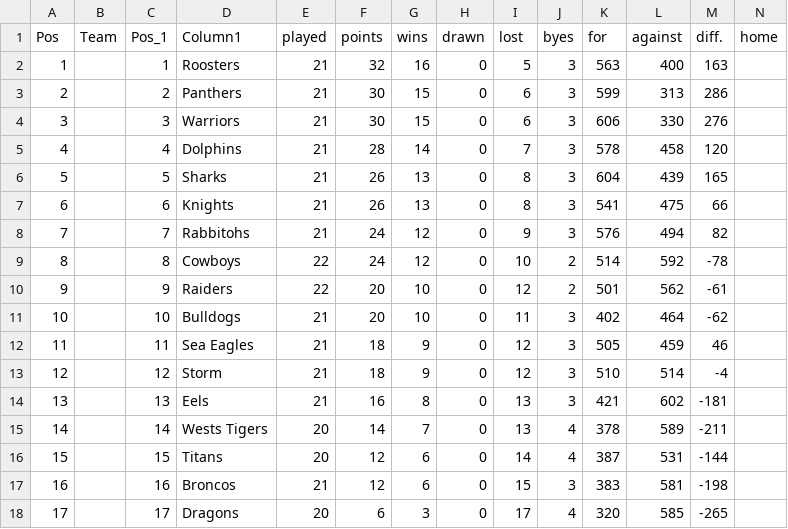
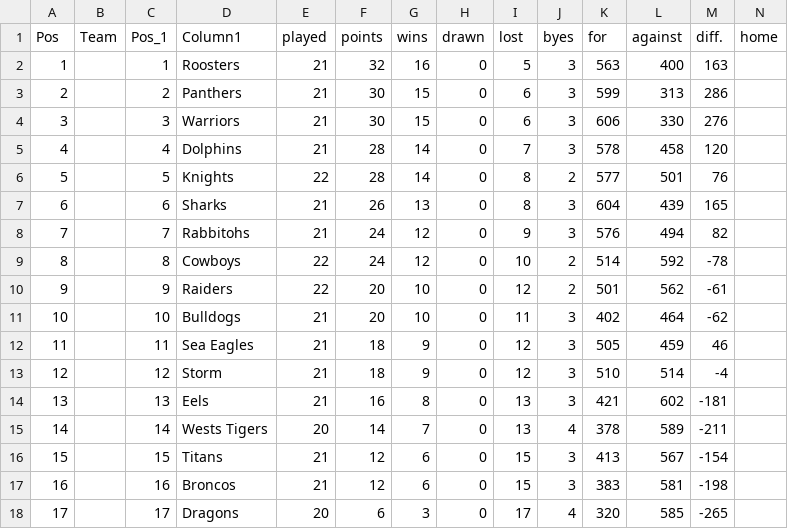
Before and after one commit to Big-Davo/2026-footy-picks, a CSV file: nrl-ladder.csv, drawn as a sheet; only a part is shown; the diff names each change by its address in the sheet, - before the commit and + after, or states it on an @@ line.

Commit message:
Update nrl-ladder.csv (NRL R24)

```diff
--- a/nrl-ladder.csv
+++ b/nrl-ladder.csv
-D6 (Column1): Sharks
+D6 (Column1): Knights
-E6 (played): 21
+E6 (played): 22
-F6 (points): 26
+F6 (points): 28
-G6 (wins): 13
+G6 (wins): 14
-J6 (byes): 3
+J6 (byes): 2
-K6 (for): 604
+K6 (for): 577
-L6 (against): 439
+L6 (against): 501
-M6 (diff.): 165
+M6 (diff.): 76
-D7 (Column1): Knights
+D7 (Column1): Sharks
-K7 (for): 541
+K7 (for): 604
-L7 (against): 475
+L7 (against): 439
-M7 (diff.): 66
+M7 (diff.): 165
-E16 (played): 20
+E16 (played): 21
-I16 (lost): 14
+I16 (lost): 15
-J16 (byes): 4
+J16 (byes): 3
-K16 (for): 387
+K16 (for): 413
-L16 (against): 531
+L16 (against): 567
-M16 (diff.): -144
+M16 (diff.): -154
```
